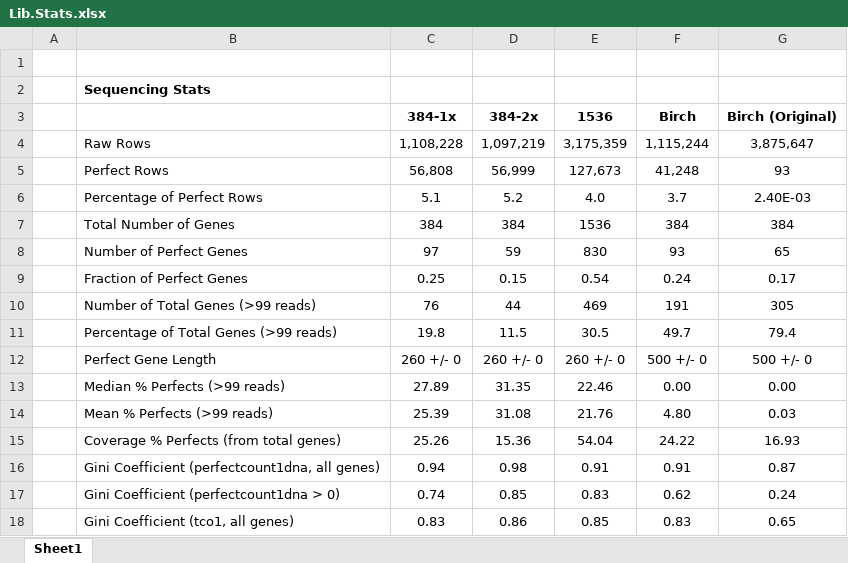
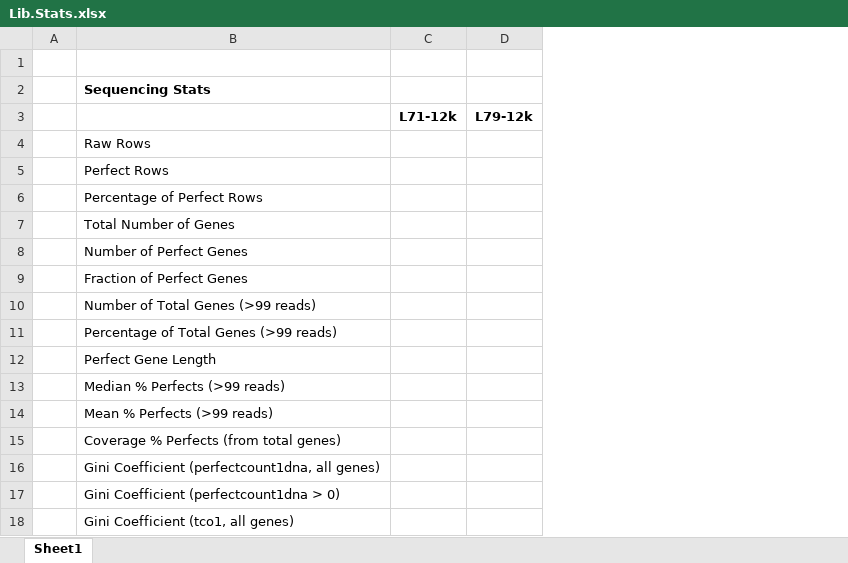
Before and after one commit to PlesaLab/gene-map-nBC-docker, an Excel workbook: Lib.Stats.xlsx, sheet Sheet1, drawn as a sheet; values as stored, in another font and other column widths than the file's, no borders; removed rows and columns are numbered as before the commit, all else as after; the diff names each change by its address in the sheet, - before the commit and + after, or states it on an @@ line.

Commit message:
Update Lib.Stats.xlsx

```diff
--- a/Lib.Stats.xlsx (sheet Sheet1)
+++ b/Lib.Stats.xlsx (sheet Sheet1)
-column C, rows 3-18: 384-1x | 1,108,228 | 56,808 | 5.1 | 384 | 97 | 0.25 | 76 | 19.8 | 260 +/- 0 | 27.89 | 25.39 | 25.26 | 0.94 | 0.74 | 0.83
-column D, rows 3-18: 384-2x | 1,097,219 | 56,999 | 5.2 | 384 | 59 | 0.15 | 44 | 11.5 | 260 +/- 0 | 31.35 | 31.08 | 15.36 | 0.98 | 0.85 | 0.86
-column E, rows 3-18: 1536 | 3,175,359 | 127,673 | 4.0 | 1536 | 830 | 0.54 | 469 | 30.5 | 260 +/- 0 | 22.46 | 21.76 | 54.04 | 0.91 | 0.83 | 0.85
-column F, rows 3-18: Birch | 1,115,244 | 41,248 | 3.7 | 384 | 93 | 0.24 | 191 | 49.7 | 500 +/- 0 | 0.00 | 4.80 | 24.22 | 0.91 | 0.62 | 0.83
-column G, rows 3-18: Birch (Original) | 3,875,647 | 93 | 2.40E-03 | 384 | 65 | 0.17 | 305 | 79.4 | 500 +/- 0 | 0.00 | 0.03 | 16.93 | 0.87 | 0.24 | 0.65
+column C, row 3: L71-12k
+column D, row 3: L79-12k
```
